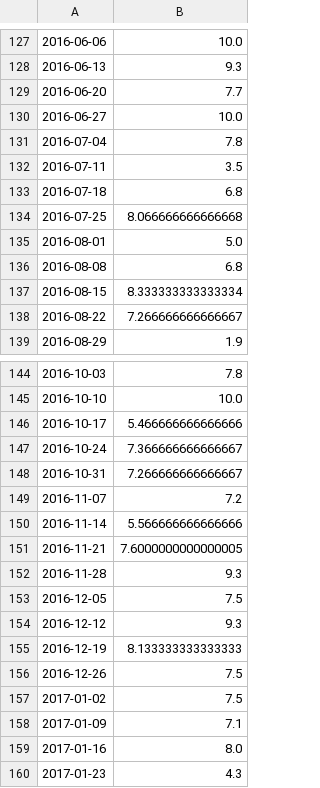
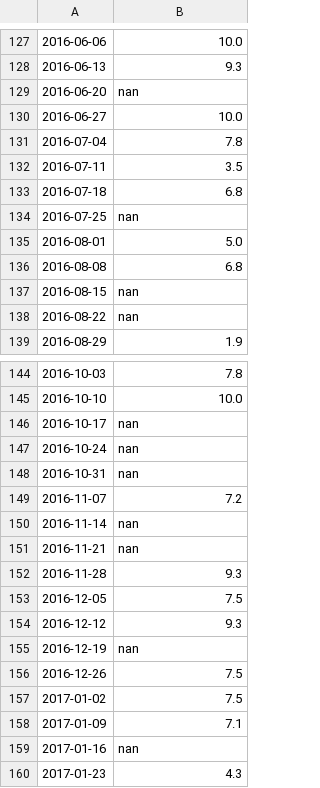
Before and after one commit to giannis20012001/Calchas, a CSV file: data/datasets/test_datasets/openstack_controller_server_final_week.csv (was data/datasets/openstack_controller_server_final_week.csv), drawn as a sheet; only a part is shown, gaps mark what is left out; the diff covers the shown part only.

```diff
--- a/data/datasets/openstack_controller_server_final_week.csv
+++ b/data/datasets/test_datasets/openstack_controller_server_final_week.csv
@@ -128,3 +128,3 @@
 2016-06-13,9.3
-2016-06-20,7.7
+2016-06-20,nan
 2016-06-27,10.0
@@ -133,7 +133,7 @@
 2016-07-18,6.8
-2016-07-25,8.066666666666668
+2016-07-25,nan
 2016-08-01,5.0
 2016-08-08,6.8
-2016-08-15,8.333333333333334
-2016-08-22,7.266666666666667
+2016-08-15,nan
+2016-08-22,nan
 2016-08-29,1.9
@@ -145,8 +145,8 @@
 2016-10-10,10.0
-2016-10-17,5.466666666666666
-2016-10-24,7.366666666666667
-2016-10-31,7.266666666666667
+2016-10-17,nan
+2016-10-24,nan
+2016-10-31,nan
 2016-11-07,7.2
-2016-11-14,5.566666666666666
-2016-11-21,7.6000000000000005
+2016-11-14,nan
+2016-11-21,nan
 2016-11-28,9.3
@@ -154,3 +154,3 @@
 2016-12-12,9.3
-2016-12-19,8.133333333333333
+2016-12-19,nan
 2016-12-26,7.5
@@ -158,3 +158,3 @@
 2017-01-09,7.1
-2017-01-16,8.0
+2017-01-16,nan
 2017-01-23,4.3
```
Also changed, not shown: 21 edited cells elsewhere in this file, 8 other files.
